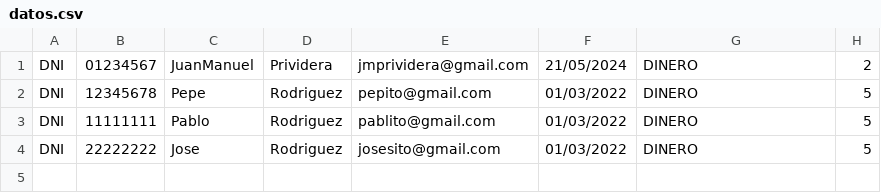
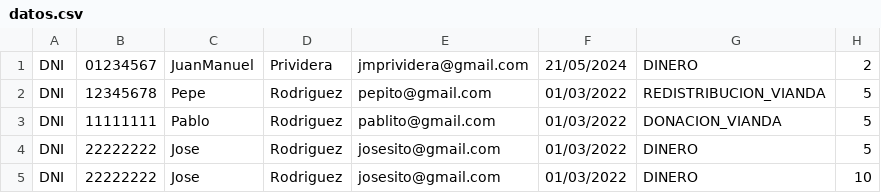
Before and after one commit to Juan-Manuel-Prividera/TP-DDS-SIMEAL, a CSV file: src/main/java/ar/edu/utn/frba/dds/simeal/service/cargadordatos/datos.csv, drawn as a sheet.

```diff
--- a/src/main/java/ar/edu/utn/frba/dds/simeal/service/cargadordatos/datos.csv
+++ b/src/main/java/ar/edu/utn/frba/dds/simeal/service/cargadordatos/datos.csv
@@ -1,4 +1,5 @@
 DNI,01234567,JuanManuel,Prividera, jmprividera@gmail.com,21/05/2024,DINERO,2
-DNI,12345678,Pepe,Rodriguez,pepito@gmail.com,01/03/2022,DINERO, 5
-DNI,11111111    ,Pablo,Rodriguez, pablito@gmail.com,01/03/2022,DINERO,5
+DNI,12345678,Pepe,Rodriguez,pepito@gmail.com,01/03/2022,REDISTRIBUCION_VIANDA, 5
+DNI,11111111    ,Pablo,Rodriguez, pablito@gmail.com,01/03/2022,DONACION_VIANDA,5
 DNI,22222222,Jose,Rodriguez,josesito@gmail.com,01/03/2022,DINERO,5
+DNI,22222222,Jose,Rodriguez,josesito@gmail.com,01/03/2022,DINERO,10
```
Also changed, not shown: 13 other files.
